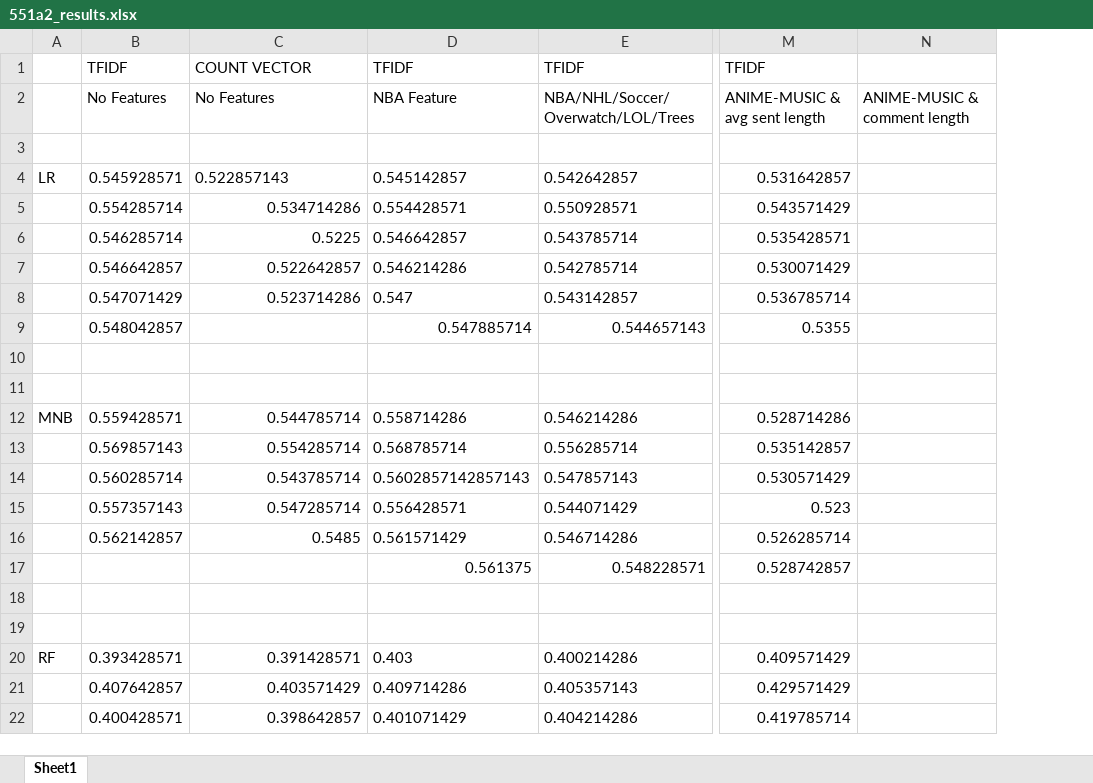
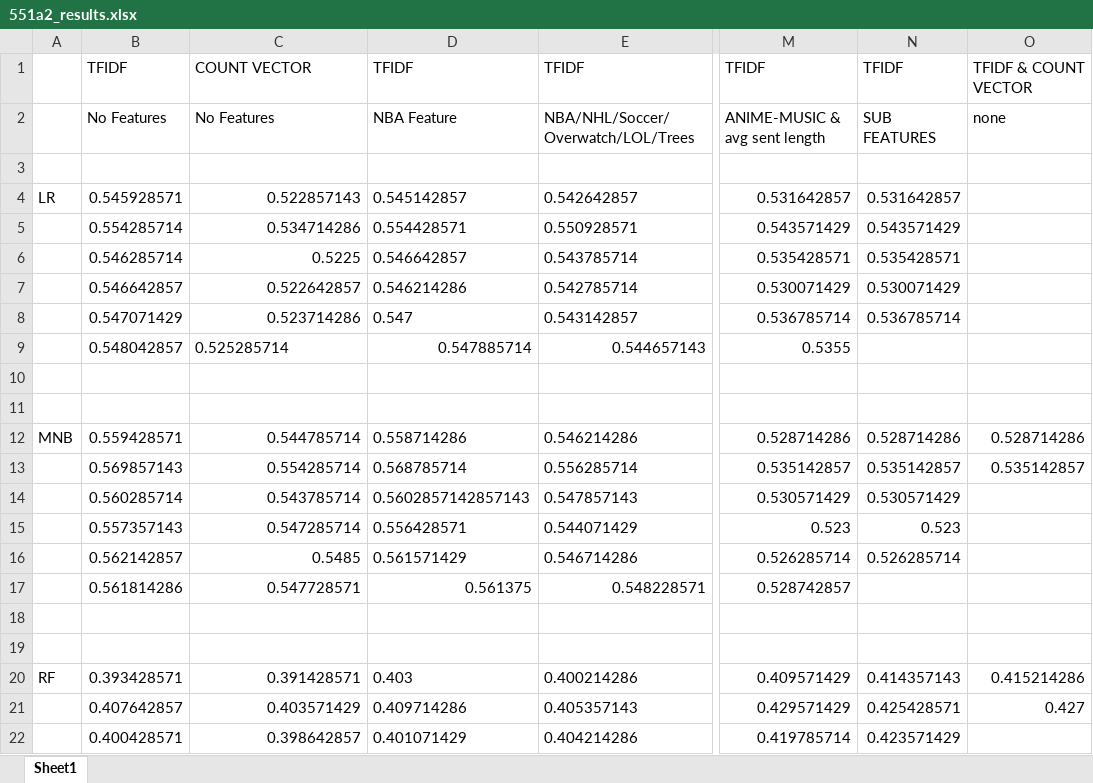
Before and after one commit to npaun/551a2, an Excel workbook: 551a2_results.xlsx, sheet Sheet1, drawn as a sheet; only a part is shown, gaps mark what is left out; values as stored, in another font and other column widths than the file's, no borders; charts and pictures not drawn; removed rows and columns are numbered as before the commit, all else as after; the diff covers the shown part only; the diff names each change by its address in the sheet, - before the commit and + after, or states it on an @@ line.

```diff
--- a/551a2_results.xlsx (sheet Sheet1)
+++ b/551a2_results.xlsx (sheet Sheet1)
-column N, row 2: ANIME-MUSIC & comment length
+column N, rows 1-22: TFIDF | SUB FEATURES |  | 0.531642857 | 0.543571429 | 0.535428571 | 0.530071429 | 0.536785714 |  |  |  | 0.528714286 | 0.535142857 | 0.530571429 | 0.523 | 0.526285714 |  |  |  | 0.414357143 | 0.425428571 | 0.423571429
+column O, rows 1-21: TFIDF & COUNT VECTOR | none |  |  |  |  |  |  |  |  |  | 0.528714286 | 0.535142857 |  |  |  |  |  |  | 0.415214286 | 0.427
-C4 alignment: left
+C4 alignment: right
-C9: (empty)
+C9: 0.525285714
-B17: (empty)
+B17: 0.561814286
-C17: (empty)
+C17: 0.547728571
```
Also changed, not shown: 26 added rows elsewhere in this sheet, charts or pictures, 7 other files.
